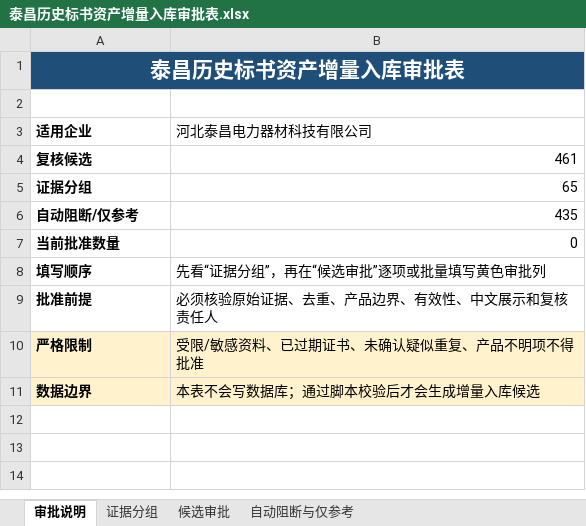
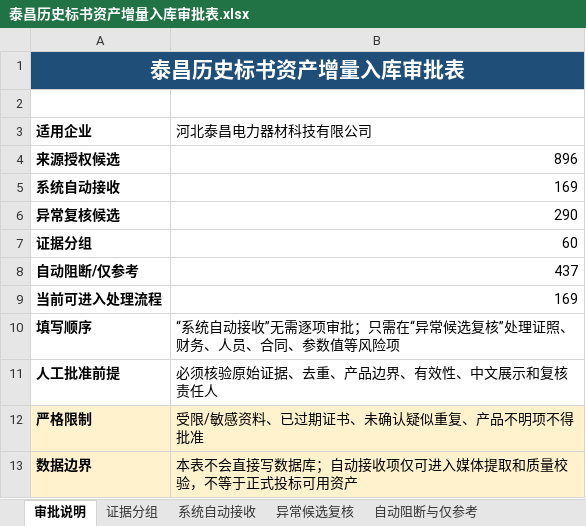
Before and after one commit to sunShineLoveMe/ai_bidding_power_grid, an Excel workbook: docs/development/taichang-bid-v1-data/p0_06_review/泰昌历史标书资产增量入库审批表.xlsx, sheet 审批说明, drawn as a sheet; values as stored, in another font and other column widths than the file's, no borders; removed rows and columns are numbered as before the commit, all else as after; the diff names each change by its address in the sheet, - before the commit and + after, or states it on an @@ line.

```diff
--- a/docs/development/taichang-bid-v1-data/p0_06_review/泰昌历史标书资产增量入库审批表.xlsx (sheet 审批说明)
+++ b/docs/development/taichang-bid-v1-data/p0_06_review/泰昌历史标书资产增量入库审批表.xlsx (sheet 审批说明)
-sheet tab: 候选审批
+sheet tab: 系统自动接收
+sheet tab: 异常候选复核
-row 4: 复核候选 | 461
+row 4: 来源授权候选 | 896
+row 5: 系统自动接收 | 169
+row 6: 异常复核候选 | 290
-B7 (河北泰昌电力器材科技有限公司): 65
+B7 (河北泰昌电力器材科技有限公司): 60
-B8 (河北泰昌电力器材科技有限公司): 435
+B8 (河北泰昌电力器材科技有限公司): 437
-row 7: 当前批准数量 | 0
+row 9: 当前可进入处理流程 | 169
-B10 (河北泰昌电力器材科技有限公司): 先看“证据分组”，再在“候选审批”逐项或批量填写黄色审批列
+B10 (河北泰昌电力器材科技有限公司): “系统自动接收”无需逐项审批；只需在“异常候选复核”处理证照、财务、人员、合同、参数值等风险项
-A11 (适用企业): 批准前提
+A11 (适用企业): 人工批准前提
-B13 (河北泰昌电力器材科技有限公司): 本表不会写数据库；通过脚本校验后才会生成增量入库候选
+B13 (河北泰昌电力器材科技有限公司): 本表不会直接写数据库；自动接收项仅可进入媒体提取和质量校验，不等于正式投标可用资产
```
Also changed, not shown: sheet 系统自动接收, sheet 自动阻断与仅参考, sheet 证据分组, 28 other files.
